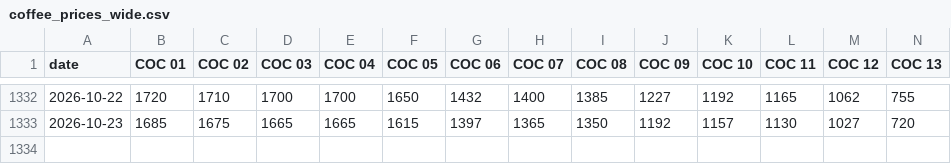
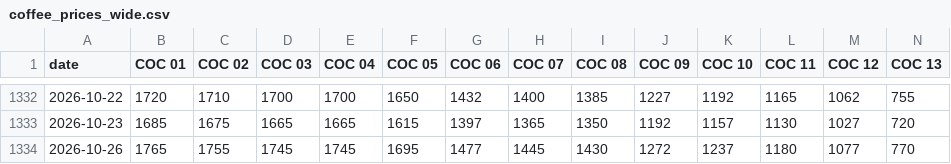
Before and after one commit to RodolfoFarias/CocatrelHistory, a CSV file: data/coffee_prices_wide.csv, drawn as a sheet; only a part is shown, gaps mark what is left out; rows hold the shown columns only; the diff names each change by its address in the sheet, - before the commit and + after, or states it on an @@ line.

```diff
--- a/data/coffee_prices_wide.csv
+++ b/data/coffee_prices_wide.csv
+row 1334: 2026-10-26 | 1765 | 1755 | 1745 | 1745 | 1695 | 1477 | 1445 | 1430 | 1272 | 1237 | 1180 | 1077 | 770
```
Also changed, not shown: data/coverage.csv, 2 other files.
